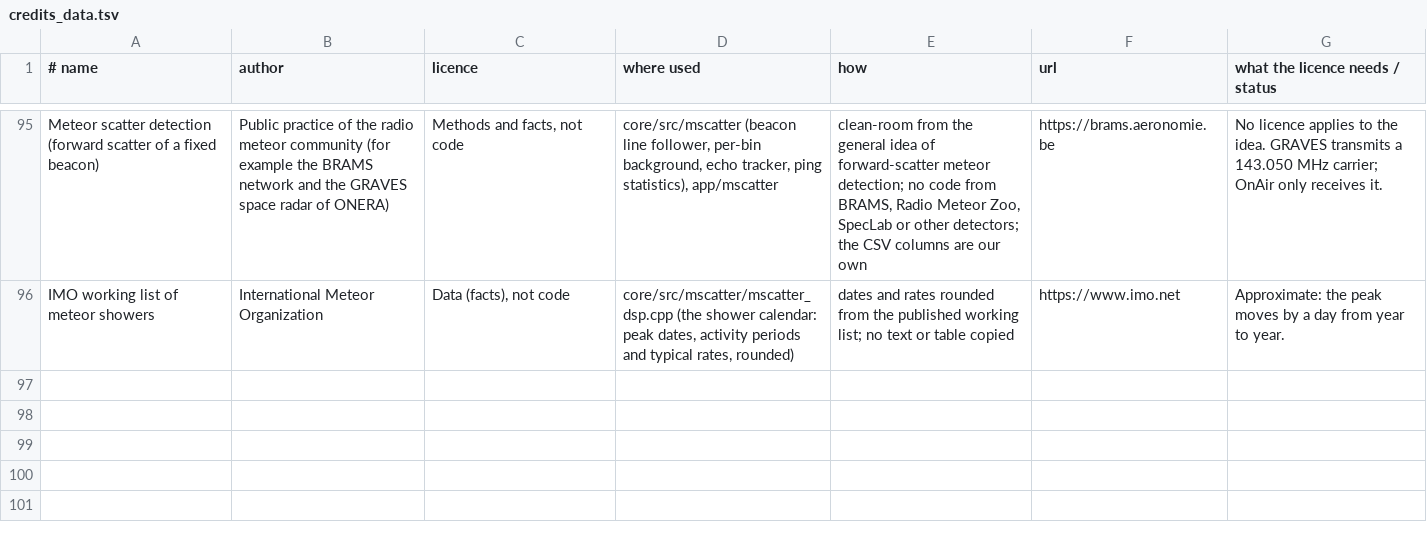
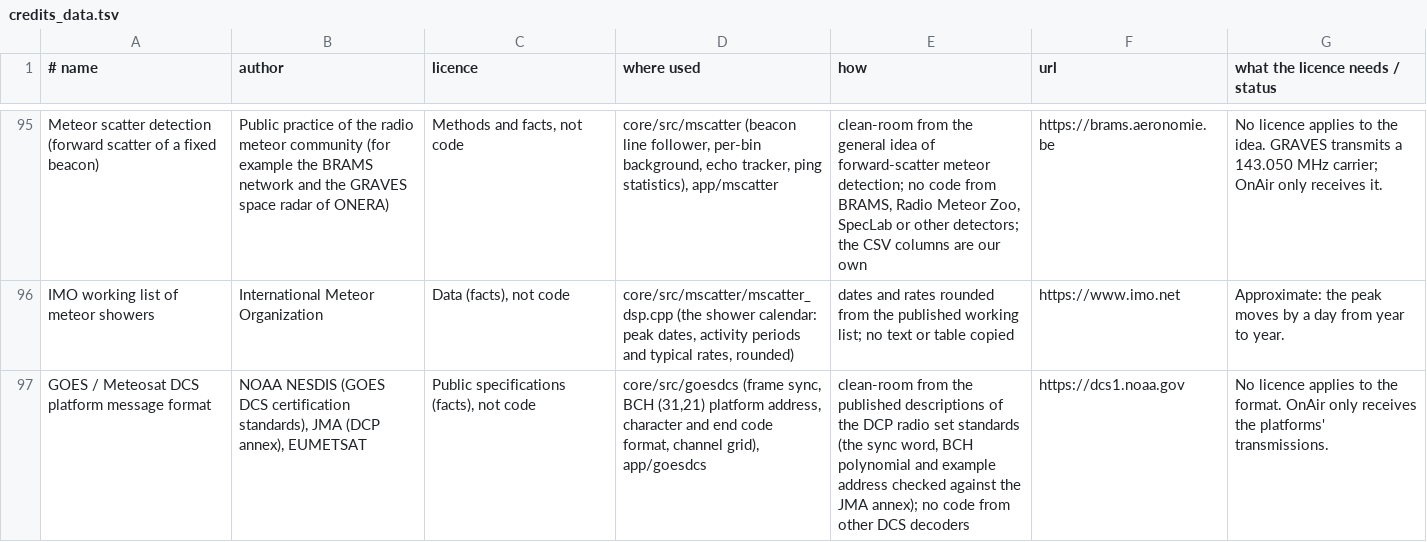
Before and after one commit to 9A4AM/OnAir, a TSV file: tools/credits_data.tsv, drawn as a sheet; only a part is shown, gaps mark what is left out.

```diff
--- a/tools/credits_data.tsv
+++ b/tools/credits_data.tsv
@@ -96 +96,2 @@ Meteor scatter detection (forward scatter of a fixed beacon)	Public practice of
 IMO working list of meteor showers	International Meteor Organization	Data (facts), not code	core/src/mscatter/mscatter_dsp.cpp (the shower calendar: peak dates, activity periods and typical rates, rounded)	dates and rates rounded from the published working list; no text or table copied	https://www.imo.net	Approximate: the peak moves by a day from year to year.
+GOES / Meteosat DCS platform message format	NOAA NESDIS (GOES DCS certification standards), JMA (DCP annex), EUMETSAT	Public specifications (facts), not code	core/src/goesdcs (frame sync, BCH (31,21) platform address, character and end code format, channel grid), app/goesdcs	clean-room from the published descriptions of the DCP radio set standards (the sync word, BCH polynomial and example address checked against the JMA annex); no code from other DCS decoders	https://dcs1.noaa.gov	No licence applies to the format. OnAir only receives the platforms' transmissions.
```
Also changed, not shown: 46 other files.
